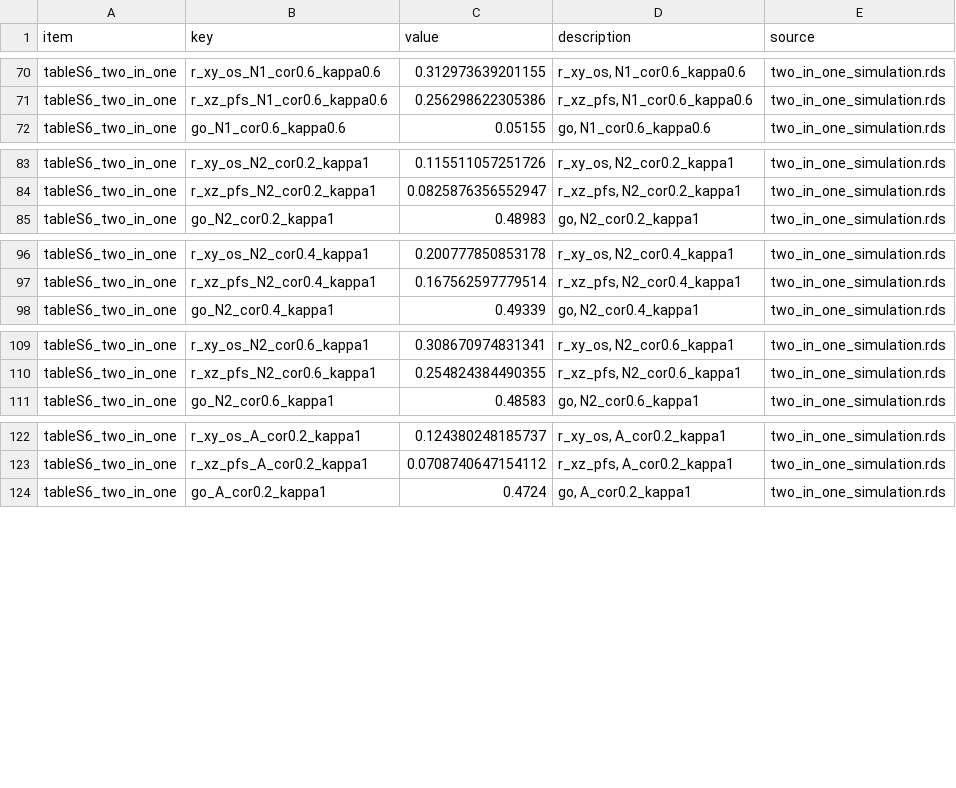
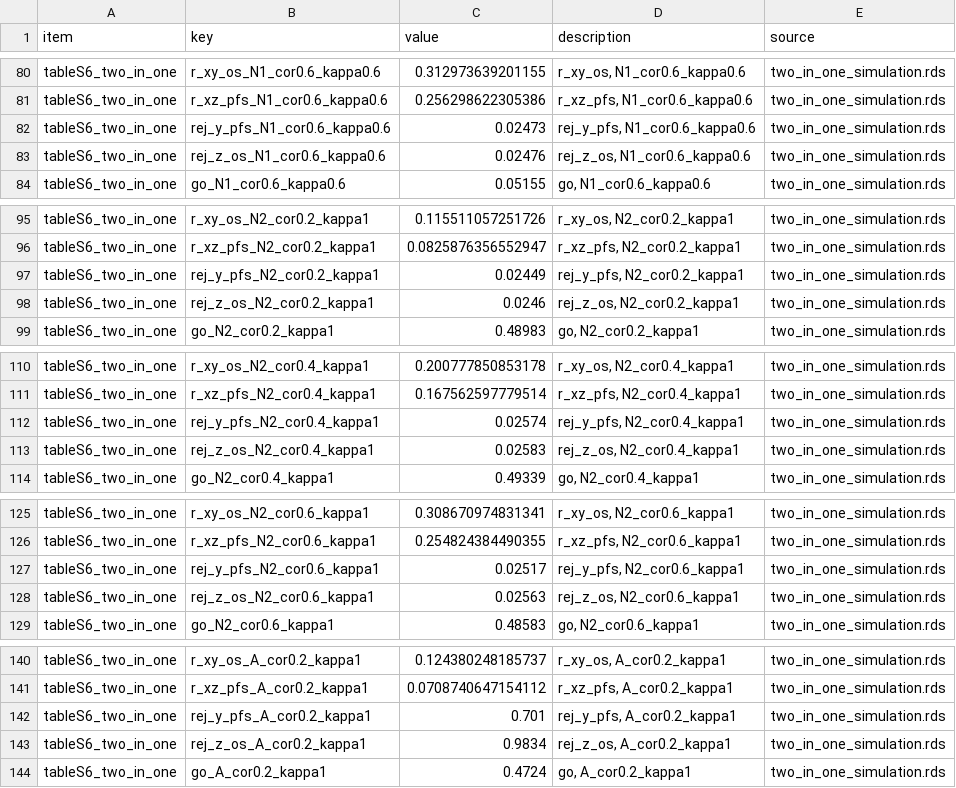
Before and after one commit to gosukehommaEX/CorOncoEndpoints, a CSV file: inst/paper/output/numbers/tableS6_two_in_one.csv, drawn as a sheet; only a part is shown, gaps mark what is left out; the diff covers the shown part only.

```diff
--- a/inst/paper/output/numbers/tableS6_two_in_one.csv
+++ b/inst/paper/output/numbers/tableS6_two_in_one.csv
@@ -71,2 +81,4 @@
 "tableS6_two_in_one","r_xz_pfs_N1_cor0.6_kappa0.6",0.256298622305386,"r_xz_pfs, N1_cor0.6_kappa0.6","two_in_one_simulation.rds"
+"tableS6_two_in_one","rej_y_pfs_N1_cor0.6_kappa0.6",0.02473,"rej_y_pfs, N1_cor0.6_kappa0.6","two_in_one_simulation.rds"
+"tableS6_two_in_one","rej_z_os_N1_cor0.6_kappa0.6",0.02476,"rej_z_os, N1_cor0.6_kappa0.6","two_in_one_simulation.rds"
 "tableS6_two_in_one","go_N1_cor0.6_kappa0.6",0.05155,"go, N1_cor0.6_kappa0.6","two_in_one_simulation.rds"
@@ -84,2 +96,4 @@
 "tableS6_two_in_one","r_xz_pfs_N2_cor0.2_kappa1",0.0825876356552947,"r_xz_pfs, N2_cor0.2_kappa1","two_in_one_simulation.rds"
+"tableS6_two_in_one","rej_y_pfs_N2_cor0.2_kappa1",0.02449,"rej_y_pfs, N2_cor0.2_kappa1","two_in_one_simulation.rds"
+"tableS6_two_in_one","rej_z_os_N2_cor0.2_kappa1",0.0246,"rej_z_os, N2_cor0.2_kappa1","two_in_one_simulation.rds"
 "tableS6_two_in_one","go_N2_cor0.2_kappa1",0.48983,"go, N2_cor0.2_kappa1","two_in_one_simulation.rds"
@@ -97,2 +111,4 @@
 "tableS6_two_in_one","r_xz_pfs_N2_cor0.4_kappa1",0.167562597779514,"r_xz_pfs, N2_cor0.4_kappa1","two_in_one_simulation.rds"
+"tableS6_two_in_one","rej_y_pfs_N2_cor0.4_kappa1",0.02574,"rej_y_pfs, N2_cor0.4_kappa1","two_in_one_simulation.rds"
+"tableS6_two_in_one","rej_z_os_N2_cor0.4_kappa1",0.02583,"rej_z_os, N2_cor0.4_kappa1","two_in_one_simulation.rds"
 "tableS6_two_in_one","go_N2_cor0.4_kappa1",0.49339,"go, N2_cor0.4_kappa1","two_in_one_simulation.rds"
@@ -110,2 +126,4 @@
 "tableS6_two_in_one","r_xz_pfs_N2_cor0.6_kappa1",0.254824384490355,"r_xz_pfs, N2_cor0.6_kappa1","two_in_one_simulation.rds"
+"tableS6_two_in_one","rej_y_pfs_N2_cor0.6_kappa1",0.02517,"rej_y_pfs, N2_cor0.6_kappa1","two_in_one_simulation.rds"
+"tableS6_two_in_one","rej_z_os_N2_cor0.6_kappa1",0.02563,"rej_z_os, N2_cor0.6_kappa1","two_in_one_simulation.rds"
 "tableS6_two_in_one","go_N2_cor0.6_kappa1",0.48583,"go, N2_cor0.6_kappa1","two_in_one_simulation.rds"
@@ -123,2 +141,4 @@
 "tableS6_two_in_one","r_xz_pfs_A_cor0.2_kappa1",0.0708740647154112,"r_xz_pfs, A_cor0.2_kappa1","two_in_one_simulation.rds"
+"tableS6_two_in_one","rej_y_pfs_A_cor0.2_kappa1",0.701,"rej_y_pfs, A_cor0.2_kappa1","two_in_one_simulation.rds"
+"tableS6_two_in_one","rej_z_os_A_cor0.2_kappa1",0.9834,"rej_z_os, A_cor0.2_kappa1","two_in_one_simulation.rds"
 "tableS6_two_in_one","go_A_cor0.2_kappa1",0.4724,"go, A_cor0.2_kappa1","two_in_one_simulation.rds"
```
Also changed, not shown: 20 added rows elsewhere in this file, inst/paper/output/numbers.csv, inst/paper/output/numbers/table3_win_statistics.csv, 22 other files.
